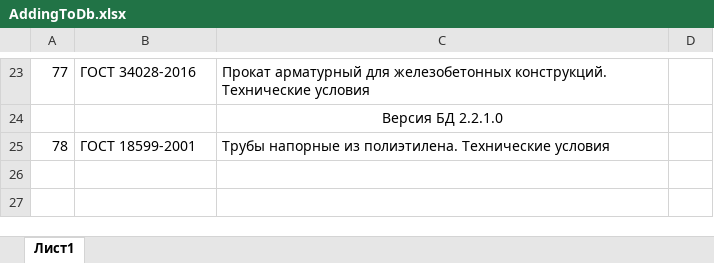
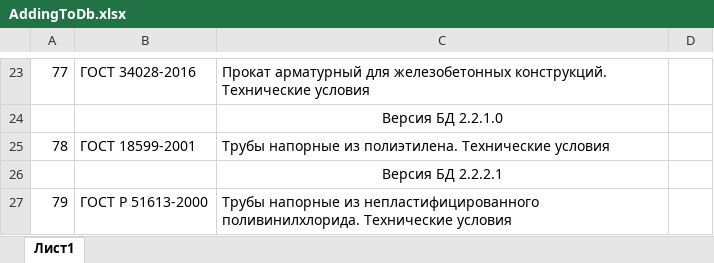
Before and after one commit to ModPlus-Software/Core_Base, an Excel workbook: AddingToDb.xlsx, sheet Лист1, drawn as a sheet; only a part is shown, gaps mark what is left out; values as stored, in another font and other column widths than the file's, no borders; the diff names each change by its address in the sheet, - before the commit and + after, or states it on an @@ line.

Commit message:
[2.2.2.1] Add ГОСТ Р 51613-2000

```diff
--- a/AddingToDb.xlsx (sheet Лист1)
+++ b/AddingToDb.xlsx (sheet Лист1)
+row 26:  |  | Версия БД 2.2.2.1
+row 27: 79 | ГОСТ Р 51613-2000 | Трубы напорные из непластифицированного поливинилхлорида. Технические условия
```
Also changed, not shown: 5 other files.
